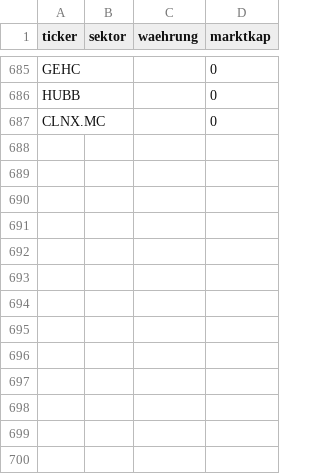
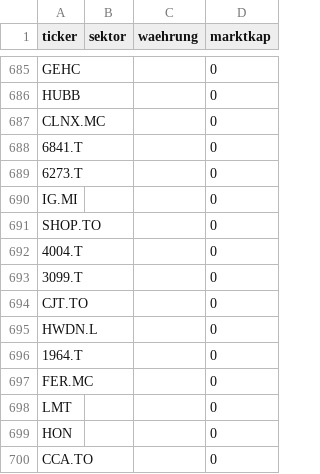
Before and after one commit to JNstocks/screener, a CSV file: daten/stammdaten.csv, drawn as a sheet; only a part is shown, gaps mark what is left out; the diff names each change by its address in the sheet, - before the commit and + after, or states it on an @@ line.

```diff
--- a/daten/stammdaten.csv
+++ b/daten/stammdaten.csv
+row 688: 6841.T |  |  | 0
+row 689: 6273.T |  |  | 0
+row 690: IG.MI |  |  | 0
+row 691: SHOP.TO |  |  | 0
+row 692: 4004.T |  |  | 0
+row 693: 3099.T |  |  | 0
+row 694: CJT.TO |  |  | 0
+row 695: HWDN.L |  |  | 0
+row 696: 1964.T |  |  | 0
+row 697: FER.MC |  |  | 0
+row 698: LMT |  |  | 0
+row 699: HON |  |  | 0
+row 700: CCA.TO |  |  | 0
```
Also changed, not shown: daten/grosse5.csv, 3 other files.
